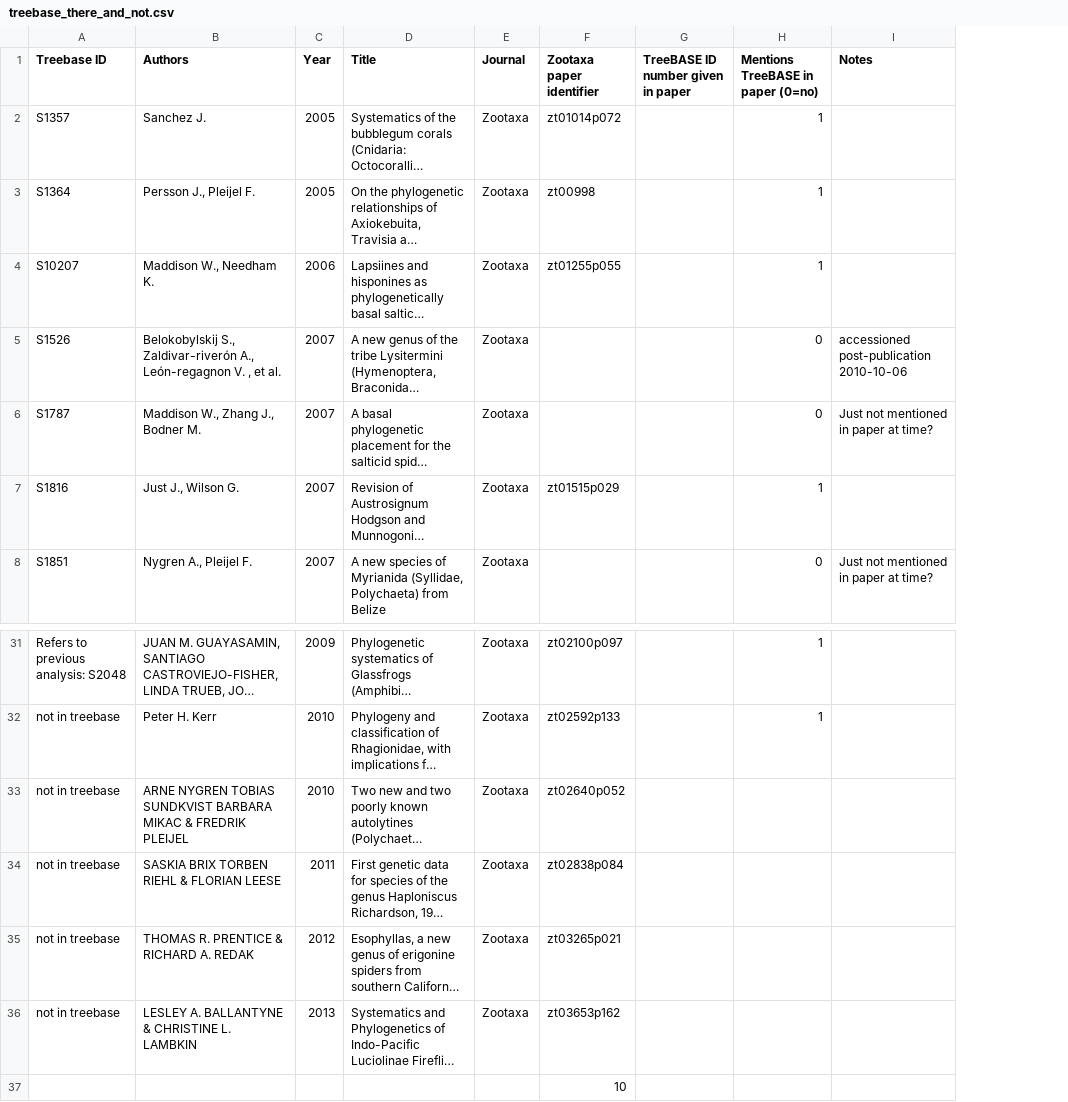
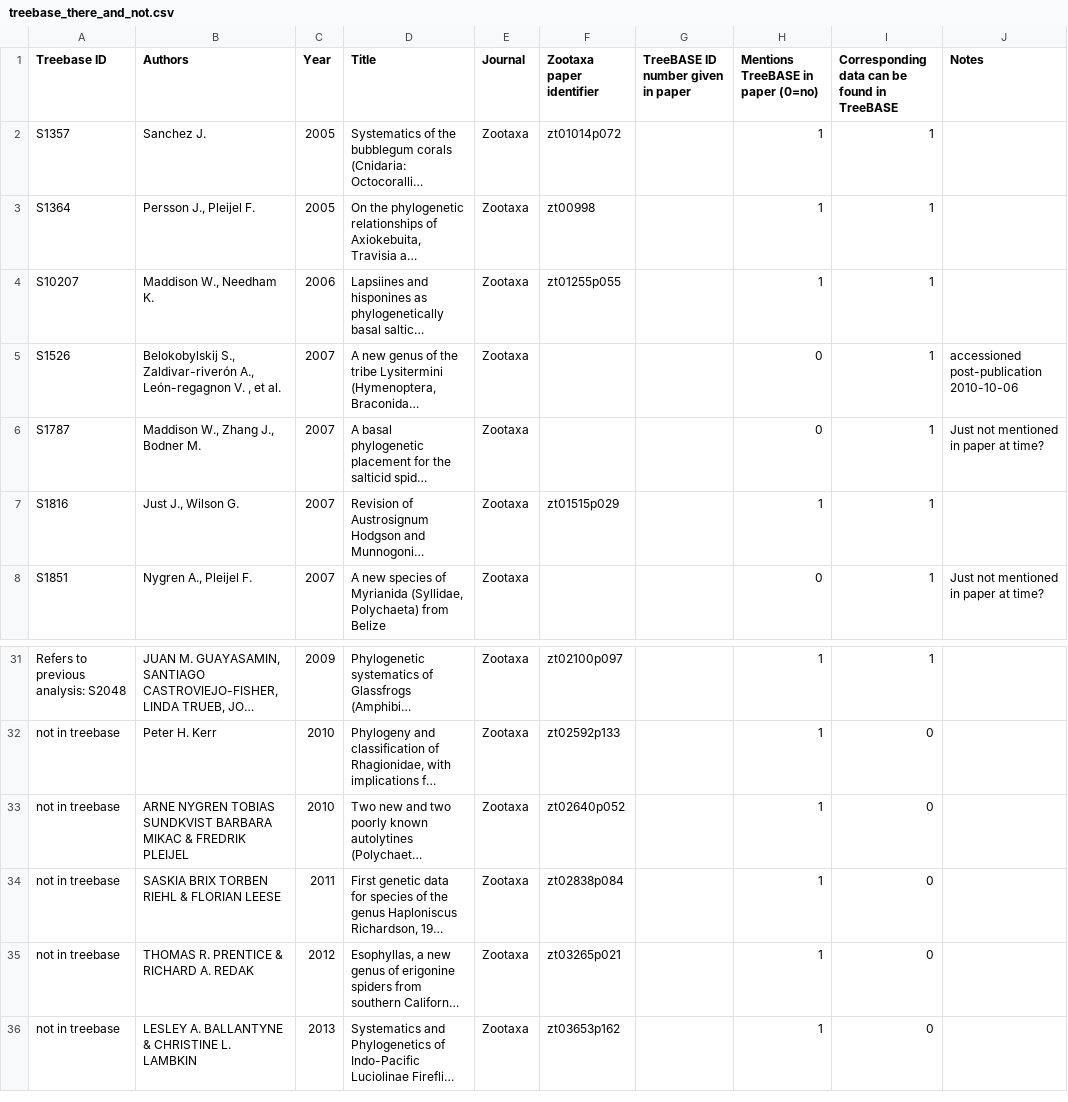
Before and after one commit to rossmounce/thesis_ESM, a CSV file: lit_search_chapter/treebase_there_and_not.csv, drawn as a sheet; only a part is shown, gaps mark what is left out; long unchanged cells end in …; removed rows and columns are numbered as before the commit, all else as after; the diff names each change by its address in the sheet, - before the commit and + after, or states it on an @@ line.

Commit message:
update treebase zootaxa studies

```diff
--- a/lit_search_chapter/treebase_there_and_not.csv
+++ b/lit_search_chapter/treebase_there_and_not.csv
+column I, rows 1-8: Corresponding data can be found in TreeBASE | 1 | 1 | 1 | 1 | 1 | 1 | 1; rows 31-36: 1 | 0 | 0 | 0 | 0 | 0
-H33:H36: (empty)
+H33:H36: 1
-row 37:  |  |  |  |  | 10
```
